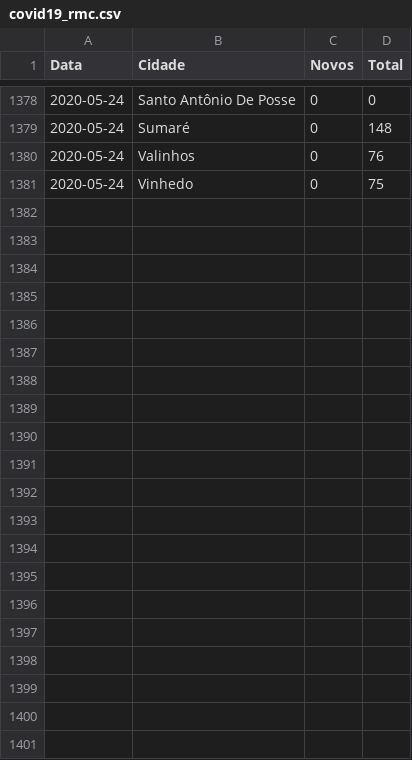
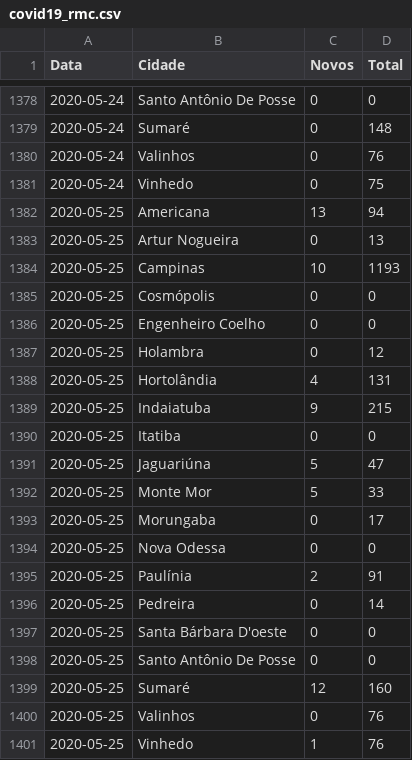
Before and after one commit to vinicius-oliv/covid_rmc, a CSV file: covid19_rmc.csv, drawn as a sheet; only a part is shown, gaps mark what is left out.

Commit message:
atualizado 25/05

```diff
--- a/covid19_rmc.csv
+++ b/covid19_rmc.csv
@@ -1381 +1381,21 @@ Data,Cidade,Novos,Total
 2020-05-24,Vinhedo,0,75
+2020-05-25,Americana,13,94
+2020-05-25,Artur Nogueira,0,13
+2020-05-25,Campinas,10,1193
+2020-05-25,Cosmópolis,0,0
+2020-05-25,Engenheiro Coelho,0,0
+2020-05-25,Holambra,0,12
+2020-05-25,Hortolândia,4,131
+2020-05-25,Indaiatuba,9,215
+2020-05-25,Itatiba,0,0
+2020-05-25,Jaguariúna,5,47
+2020-05-25,Monte Mor,5,33
+2020-05-25,Morungaba,0,17
+2020-05-25,Nova Odessa,0,0
+2020-05-25,Paulínia,2,91
+2020-05-25,Pedreira,0,14
+2020-05-25,Santa Bárbara D'oeste,0,0
+2020-05-25,Santo Antônio De Posse,0,0
+2020-05-25,Sumaré,12,160
+2020-05-25,Valinhos,0,76
+2020-05-25,Vinhedo,1,76
```
